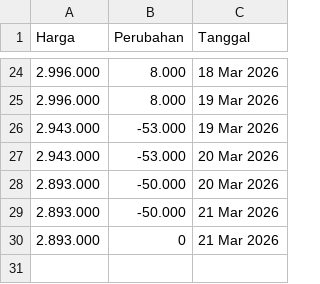
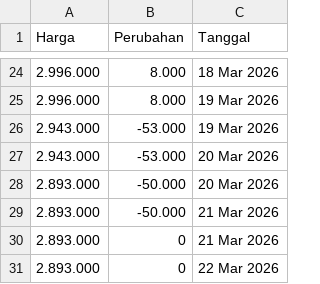
Before and after one commit to magnileat/hargaemas, a CSV file: harga_emas_Mar_2026.csv, drawn as a sheet; only a part is shown, gaps mark what is left out.

Commit message:
Update via Shortcut

```diff
--- a/harga_emas_Mar_2026.csv
+++ b/harga_emas_Mar_2026.csv
@@ -30 +30,2 @@ Harga,Perubahan,Tanggal
 2.893.000,0,21 Mar 2026
+2.893.000,0,22 Mar 2026
```
